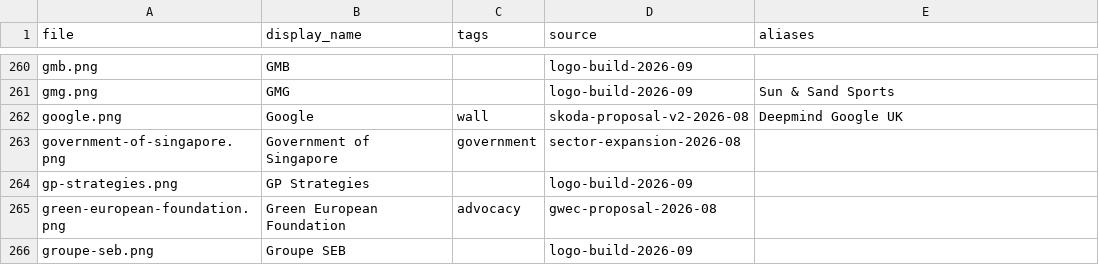
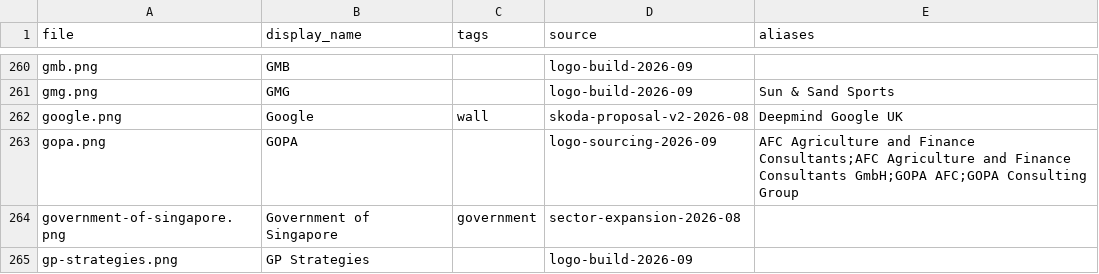
Before and after one commit to WillHardie/isoc-logo-library, a CSV file: manifest.csv, drawn as a sheet; only a part is shown, gaps mark what is left out; the shorter side is filled out with more unchanged rows.

Commit message:
Logo sourcing 2026-09: GOPA — AFC Agriculture and Finance Consultants renamed GOPA AFC GmbH (1 Jan 2024), a GOPA Consulting Group company

```diff
--- a/manifest.csv
+++ b/manifest.csv
@@ -262,2 +262,3 @@ gmg.png,GMG,,logo-build-2026-09,Sun & Sand Sports
 google.png,Google,wall,skoda-proposal-v2-2026-08,Deepmind Google UK
+gopa.png,GOPA,,logo-sourcing-2026-09,AFC Agriculture and Finance Consultants;AFC Agriculture and Finance Consultants GmbH;GOPA AFC;GOPA Consulting Group
 government-of-singapore.png,Government of Singapore,government,sector-expansion-2026-08,
```
Also changed, not shown: 2 other files.
